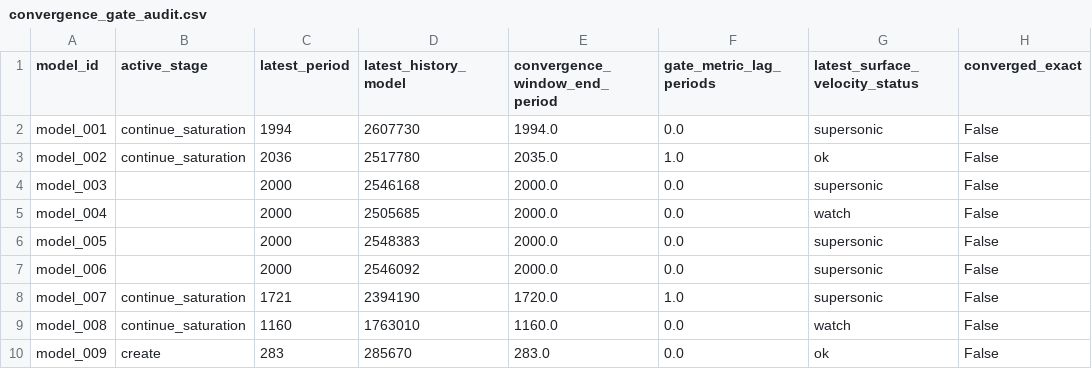
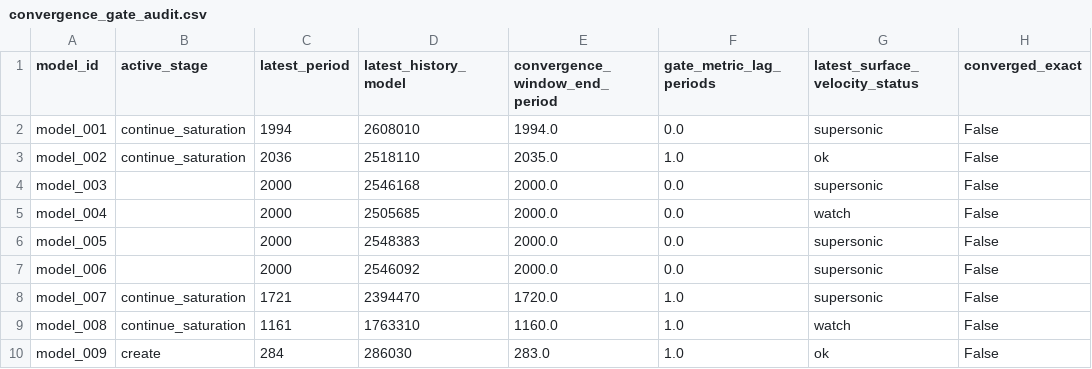
Before and after one commit to earlbellinger/kappa, a CSV file: site/metadata/convergence_gate_audit.csv, drawn as a sheet; only a part is shown; the diff names each change by its address in the sheet, - before the commit and + after, or states it on an @@ line.

```diff
--- a/site/metadata/convergence_gate_audit.csv
+++ b/site/metadata/convergence_gate_audit.csv
-D2 (latest_history_model): 2607730
+D2 (latest_history_model): 2608010
-D3 (latest_history_model): 2517780
+D3 (latest_history_model): 2518110
-D8 (latest_history_model): 2394190
+D8 (latest_history_model): 2394470
-C9 (latest_period): 1160
+C9 (latest_period): 1161
-D9 (latest_history_model): 1763010
+D9 (latest_history_model): 1763310
-F9:F10 (gate_metric_lag_periods): 0.0
+F9:F10 (gate_metric_lag_periods): 1.0
-C10 (latest_period): 283
+C10 (latest_period): 284
-D10 (latest_history_model): 285670
+D10 (latest_history_model): 286030
```
Also changed, not shown: site/metadata/analysis_completion_status.csv, site/metadata/fourier_inventory.csv, 5 other files.
